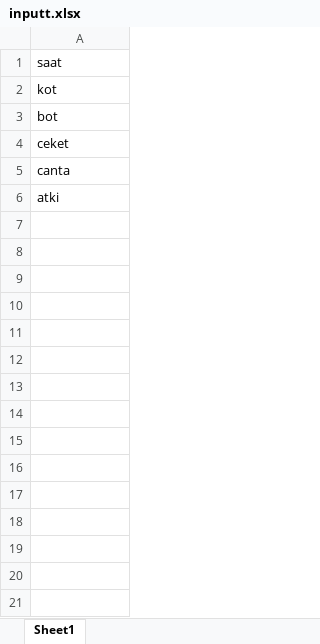
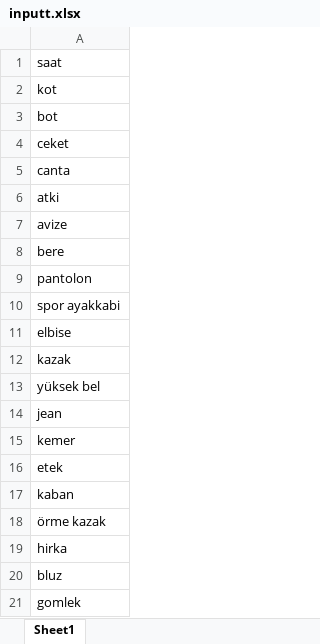
Before and after one commit to Tugrulvural89/shopistproject, an Excel workbook: static/docs/inputt.xlsx, sheet Sheet1, drawn as a sheet; values as stored, in another font and other column widths than the file's, no borders; the diff names each change by its address in the sheet, - before the commit and + after, or states it on an @@ line.

```diff
--- a/static/docs/inputt.xlsx (sheet Sheet1)
+++ b/static/docs/inputt.xlsx (sheet Sheet1)
+row 7: avize
+row 8: bere
+row 9: pantolon
+row 10: spor ayakkabi
+row 11: elbise
+row 12: kazak
+row 13: yüksek bel
+row 14: jean
+row 15: kemer
+row 16: etek
+row 17: kaban
+row 18: örme kazak
+row 19: hirka
+row 20: bluz
+row 21: gomlek
```
Also changed, not shown: static/docs/intagraminput.xlsx, 45 other files.
